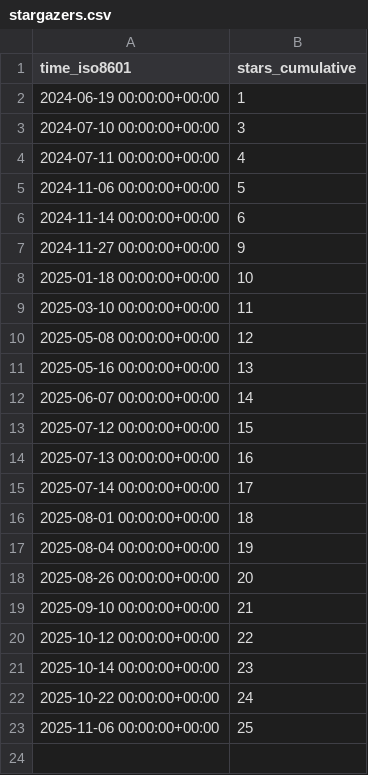
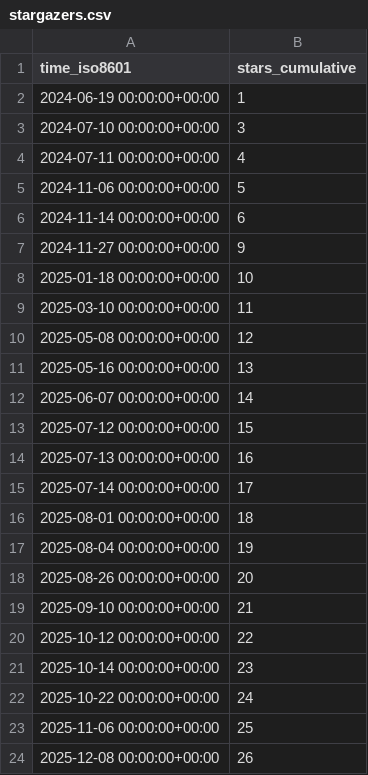
Before and after one commit to The-OpenROAD-Project/ORAssistant, a CSV file: The-OpenROAD-Project/ORAssistant/ghrs-data/stargazers.csv, drawn as a sheet; the diff names each change by its address in the sheet, - before the commit and + after, or states it on an @@ line.

```diff
--- a/The-OpenROAD-Project/ORAssistant/ghrs-data/stargazers.csv
+++ b/The-OpenROAD-Project/ORAssistant/ghrs-data/stargazers.csv
+row 24: 2025-12-08 00:00:00+00:00 | 26
```
